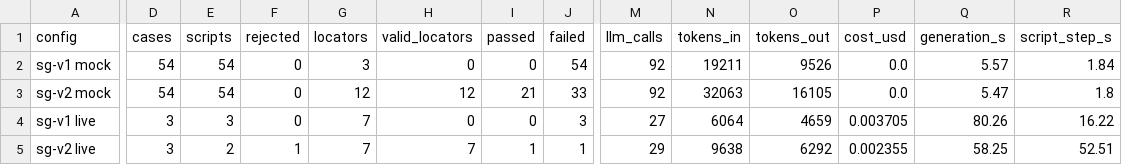
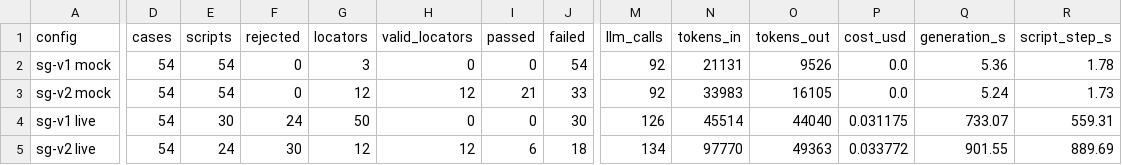
Before and after one commit to Deelip17/UoP_Capston_Project_dilip, a CSV file: evaluation/results/generation.csv, drawn as a sheet; only a part is shown, gaps mark what is left out; the diff covers the shown part only; the diff names each change by its address in the sheet, - before the commit and + after, or states it on an @@ line.

Commit message:
Live generation results with analyzer prompt ra-v2 (FR-12, FR-16, FR-39)

```diff
--- a/evaluation/results/generation.csv
+++ b/evaluation/results/generation.csv
-N2 (tokens_in): 19211
+N2 (tokens_in): 21131
-Q2 (generation_s): 5.57
+Q2 (generation_s): 5.36
-R2 (script_step_s): 1.84
+R2 (script_step_s): 1.78
-N3 (tokens_in): 32063
+N3 (tokens_in): 33983
-Q3 (generation_s): 5.47
+Q3 (generation_s): 5.24
-R3 (script_step_s): 1.8
+R3 (script_step_s): 1.73
-D4:D5 (cases): 3
+D4:D5 (cases): 54
-E4 (scripts): 3
+E4 (scripts): 30
-F4 (rejected): 0
+F4 (rejected): 24
-G4 (locators): 7
+G4 (locators): 50
-J4 (failed): 3
+J4 (failed): 30
-M4 (llm_calls): 27
+M4 (llm_calls): 126
-N4 (tokens_in): 6064
+N4 (tokens_in): 45514
-O4 (tokens_out): 4659
+O4 (tokens_out): 44040
-P4 (cost_usd): 0.003705
+P4 (cost_usd): 0.031175
-Q4 (generation_s): 80.26
+Q4 (generation_s): 733.07
-R4 (script_step_s): 16.22
+R4 (script_step_s): 559.31
-E5 (scripts): 2
+E5 (scripts): 24
-F5 (rejected): 1
+F5 (rejected): 30
-G5 (locators): 7
+G5 (locators): 12
-H5 (valid_locators): 7
+H5 (valid_locators): 12
-I5 (passed): 1
+I5 (passed): 6
-J5 (failed): 1
+J5 (failed): 18
-M5 (llm_calls): 29
+M5 (llm_calls): 134
-N5 (tokens_in): 9638
+N5 (tokens_in): 97770
-O5 (tokens_out): 6292
+O5 (tokens_out): 49363
-P5 (cost_usd): 0.002355
+P5 (cost_usd): 0.033772
-Q5 (generation_s): 58.25
+Q5 (generation_s): 901.55
-R5 (script_step_s): 52.51
+R5 (script_step_s): 889.69
```
Also changed, not shown: 1 edited cell elsewhere in this file, 4 other files.
